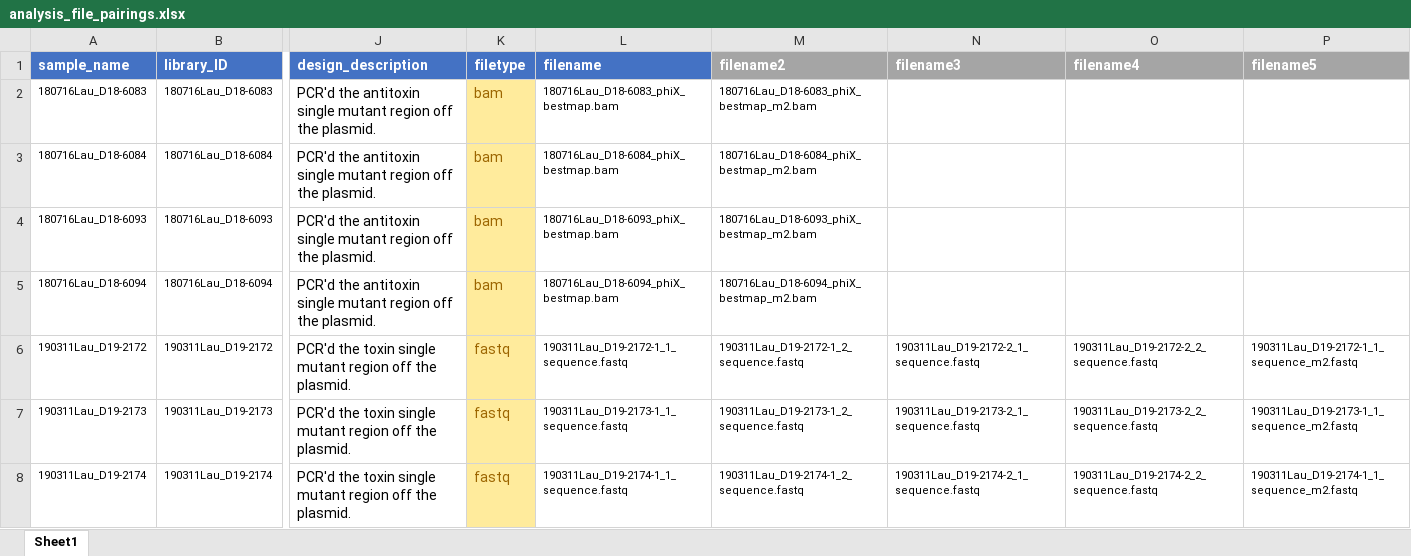
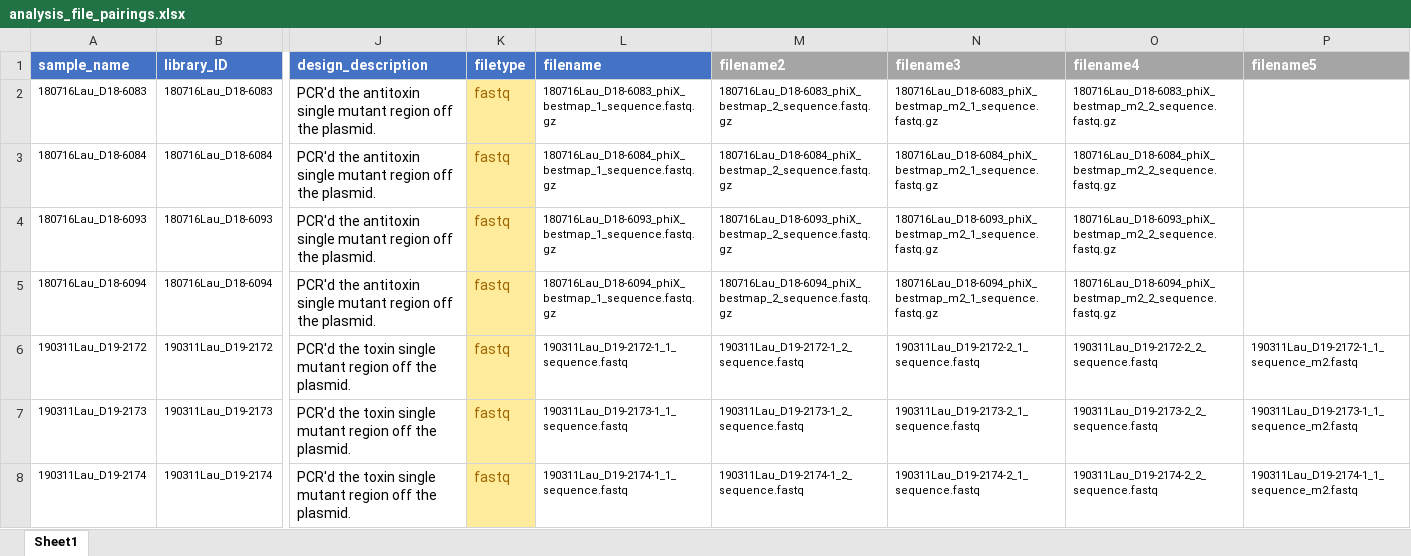
Before and after one commit to ddingding/coevolution_mechanism, an Excel workbook: analysis_file_pairings.xlsx, sheet Sheet1, drawn as a sheet; only a part is shown, gaps mark what is left out; values as stored, in another font and other column widths than the file's, no borders; the diff names each change by its address in the sheet, - before the commit and + after, or states it on an @@ line.

```diff
--- a/analysis_file_pairings.xlsx (sheet Sheet1)
+++ b/analysis_file_pairings.xlsx (sheet Sheet1)
-K2:K5 (filetype): bam
+K2:K5 (filetype): fastq
-L2 (filename): 180716Lau_D18-6083_phiX_bestmap.bam
+L2 (filename): 180716Lau_D18-6083_phiX_bestmap_1_sequence.fastq.gz
-M2 (filename2): 180716Lau_D18-6083_phiX_bestmap_m2.bam
+M2 (filename2): 180716Lau_D18-6083_phiX_bestmap_2_sequence.fastq.gz
-N2 (filename3): (empty)
+N2 (filename3): 180716Lau_D18-6083_phiX_bestmap_m2_1_sequence.fastq.gz
-O2 (filename4): (empty)
+O2 (filename4): 180716Lau_D18-6083_phiX_bestmap_m2_2_sequence.fastq.gz
-L3 (filename): 180716Lau_D18-6084_phiX_bestmap.bam
+L3 (filename): 180716Lau_D18-6084_phiX_bestmap_1_sequence.fastq.gz
-M3 (filename2): 180716Lau_D18-6084_phiX_bestmap_m2.bam
+M3 (filename2): 180716Lau_D18-6084_phiX_bestmap_2_sequence.fastq.gz
-N3 (filename3): (empty)
+N3 (filename3): 180716Lau_D18-6084_phiX_bestmap_m2_1_sequence.fastq.gz
-O3 (filename4): (empty)
+O3 (filename4): 180716Lau_D18-6084_phiX_bestmap_m2_2_sequence.fastq.gz
-L4 (filename): 180716Lau_D18-6093_phiX_bestmap.bam
+L4 (filename): 180716Lau_D18-6093_phiX_bestmap_1_sequence.fastq.gz
-M4 (filename2): 180716Lau_D18-6093_phiX_bestmap_m2.bam
+M4 (filename2): 180716Lau_D18-6093_phiX_bestmap_2_sequence.fastq.gz
-N4 (filename3): (empty)
+N4 (filename3): 180716Lau_D18-6093_phiX_bestmap_m2_1_sequence.fastq.gz
-O4 (filename4): (empty)
+O4 (filename4): 180716Lau_D18-6093_phiX_bestmap_m2_2_sequence.fastq.gz
-L5 (filename): 180716Lau_D18-6094_phiX_bestmap.bam
+L5 (filename): 180716Lau_D18-6094_phiX_bestmap_1_sequence.fastq.gz
-M5 (filename2): 180716Lau_D18-6094_phiX_bestmap_m2.bam
+M5 (filename2): 180716Lau_D18-6094_phiX_bestmap_2_sequence.fastq.gz
-N5 (filename3): (empty)
+N5 (filename3): 180716Lau_D18-6094_phiX_bestmap_m2_1_sequence.fastq.gz
-O5 (filename4): (empty)
+O5 (filename4): 180716Lau_D18-6094_phiX_bestmap_m2_2_sequence.fastq.gz
```
Also changed, not shown: 3 other files.
